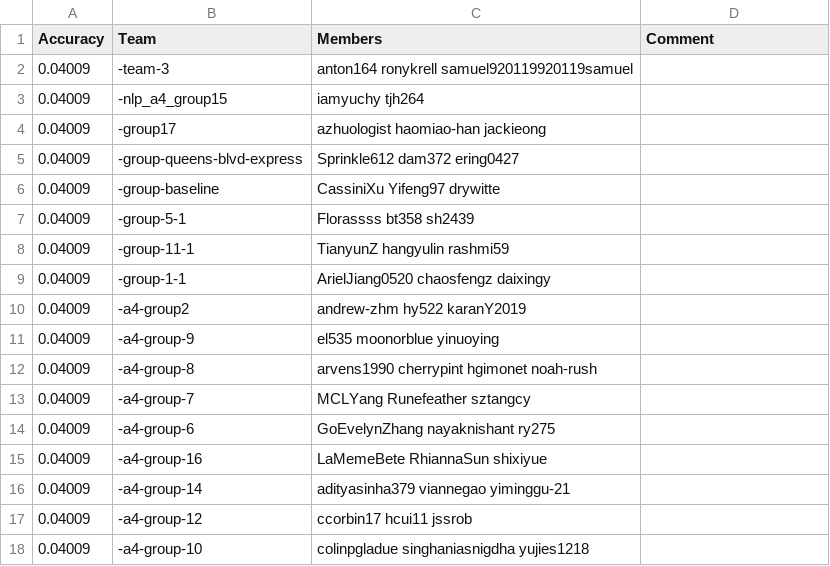
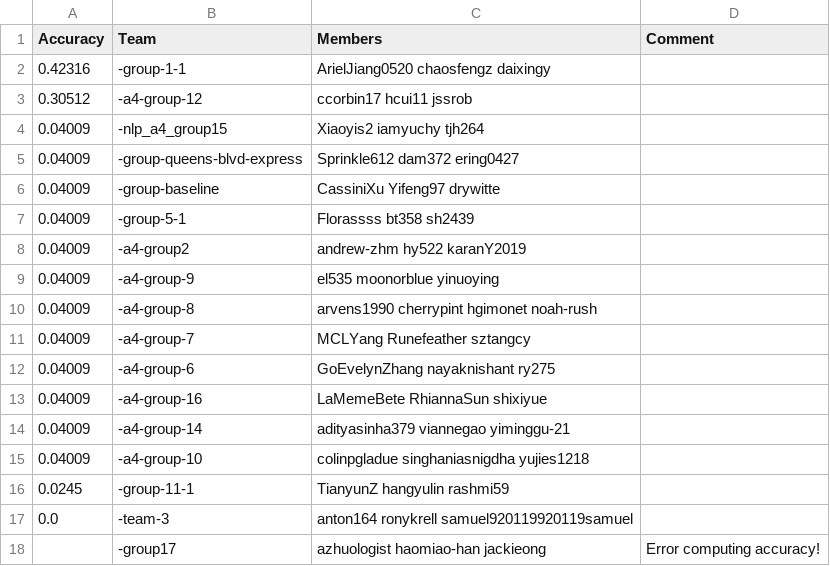
Before and after one commit to cornell-cs5740-21sp/leaderboards, a CSV file: assignment4/leaderboard.csv, drawn as a sheet.

Commit message:
Leaderboard Update

```diff
--- a/assignment4/leaderboard.csv
+++ b/assignment4/leaderboard.csv
@@ -1,5 +1,5 @@
 Accuracy,Team,Members,Comment
-0.04009,-team-3,anton164 ronykrell samuel920119920119samuel,
-0.04009,-nlp_a4_group15,iamyuchy tjh264,
-0.04009,-group17,azhuologist haomiao-han jackieong,
+0.42316,-group-1-1,ArielJiang0520 chaosfengz daixingy,
+0.30512,-a4-group-12,ccorbin17 hcui11 jssrob,
+0.04009,-nlp_a4_group15,Xiaoyis2 iamyuchy tjh264,
 0.04009,-group-queens-blvd-express,Sprinkle612 dam372 ering0427,
@@ -7,4 +7,2 @@ Accuracy,Team,Members,Comment
 0.04009,-group-5-1,Florassss bt358 sh2439,
-0.04009,-group-11-1,TianyunZ hangyulin rashmi59,
-0.04009,-group-1-1,ArielJiang0520 chaosfengz daixingy,
 0.04009,-a4-group2,andrew-zhm hy522 karanY2019,
@@ -16,3 +14,5 @@ Accuracy,Team,Members,Comment
 0.04009,-a4-group-14,adityasinha379 viannegao yiminggu-21,
-0.04009,-a4-group-12,ccorbin17 hcui11 jssrob,
 0.04009,-a4-group-10,colinpgladue singhaniasnigdha yujies1218,
+0.0245,-group-11-1,TianyunZ hangyulin rashmi59,
+0.0,-team-3,anton164 ronykrell samuel920119920119samuel,
+,-group17,azhuologist haomiao-han jackieong,Error computing accuracy!
```
